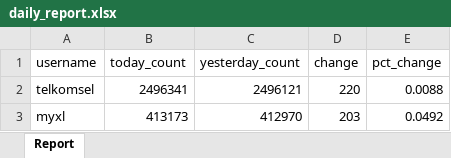
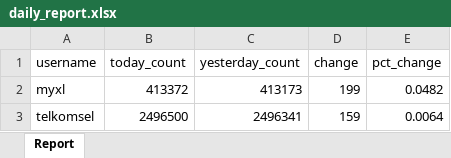
Before and after one commit to Vansaher/Instagram-Follower-Tracker, an Excel workbook: daily_report.xlsx, sheet Report, drawn as a sheet; values as stored, in another font and other column widths than the file's, no borders; removed rows and columns are numbered as before the commit, all else as after; the diff names each change by its address in the sheet, - before the commit and + after, or states it on an @@ line.

```diff
--- a/daily_report.xlsx (sheet Report)
+++ b/daily_report.xlsx (sheet Report)
-row 2: telkomsel | 2496341 | 2496121 | 220 | 0.0088
-B2 (today_count): 413173
+B2 (today_count): 413372
-C2 (yesterday_count): 412970
+C2 (yesterday_count): 413173
-D2 (change): 203
+D2 (change): 199
-E2 (pct_change): 0.0492
+E2 (pct_change): 0.0482
+row 3: telkomsel | 2496500 | 2496341 | 159 | 0.0064
```
Also changed, not shown: 1 other file.
